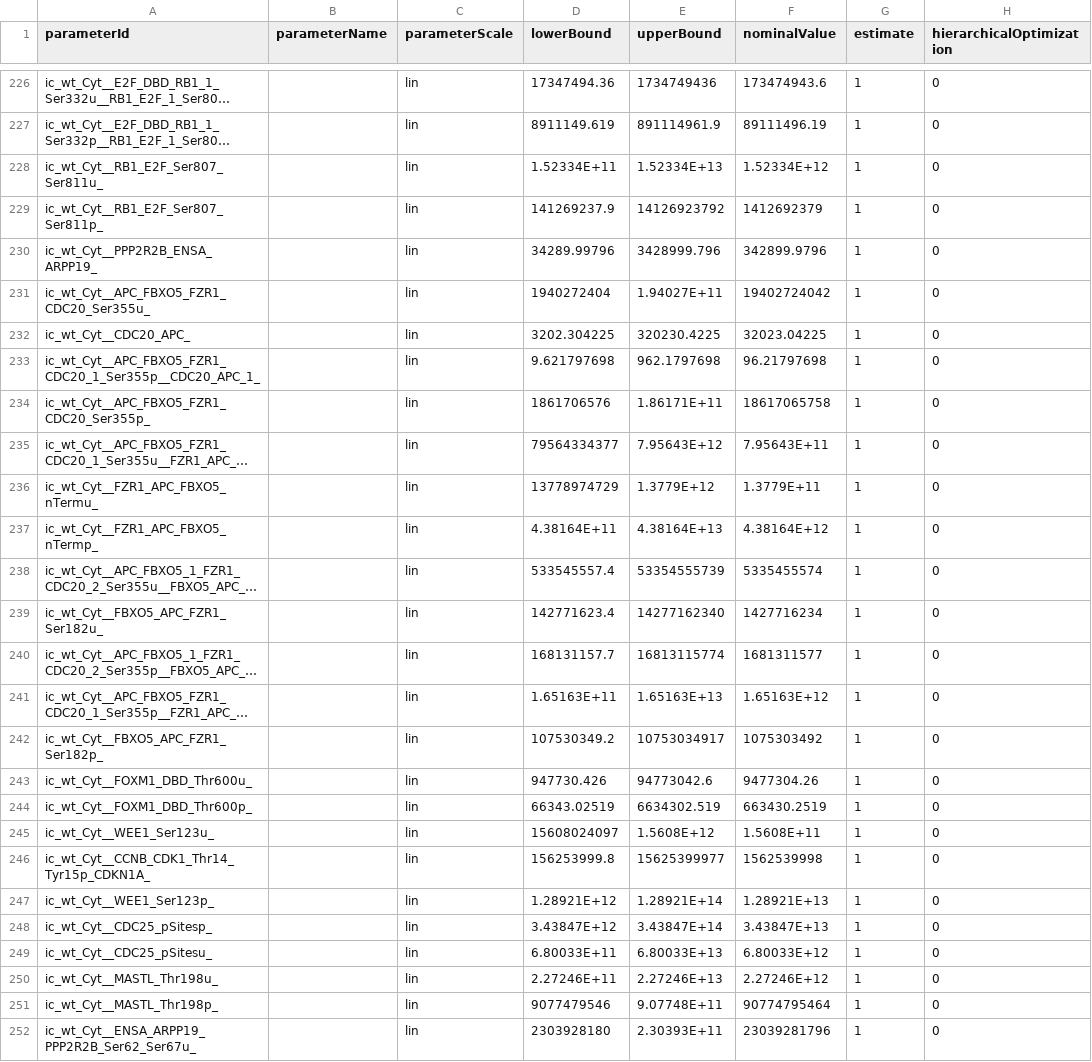
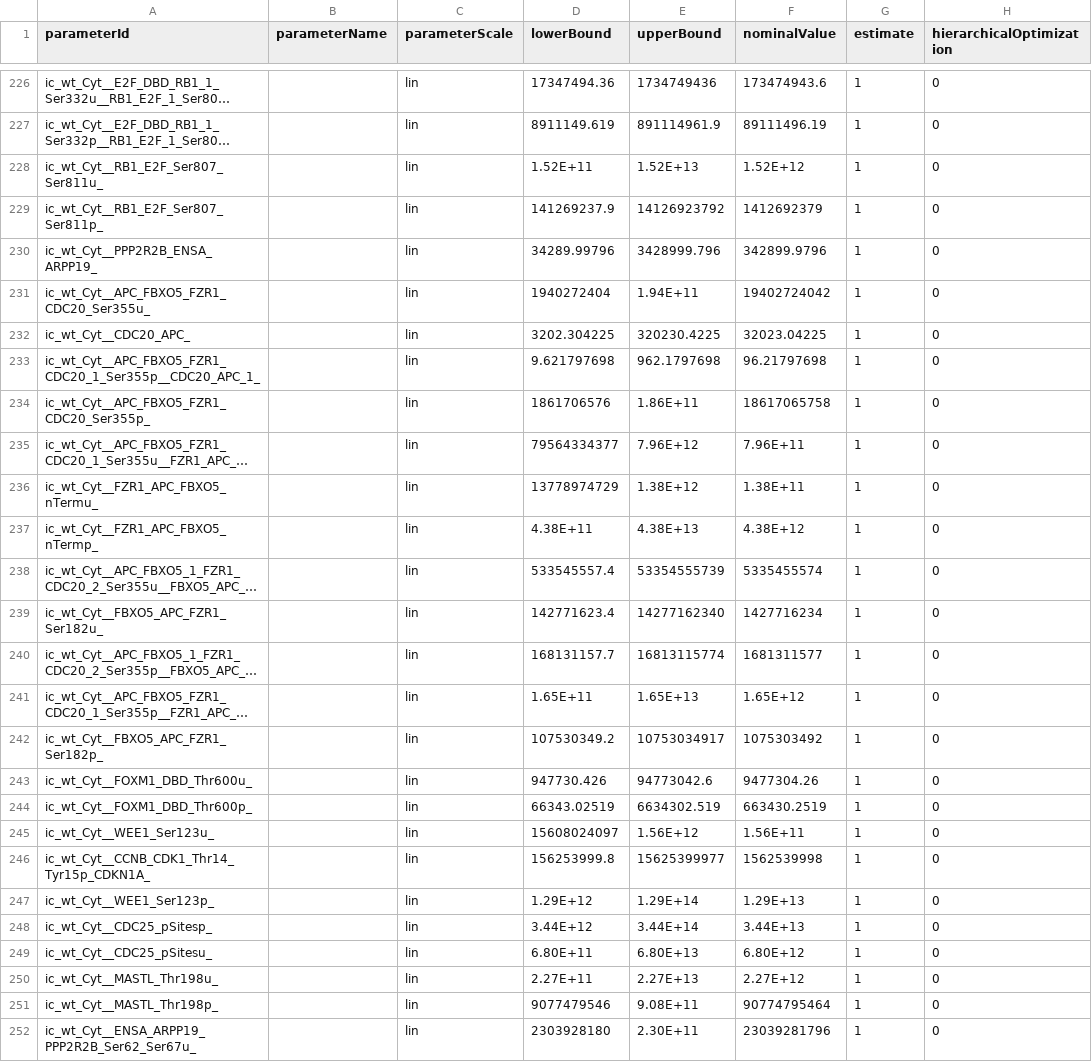
Before and after one commit to paulflang/cell_cycle_petab, a TSV file: versions/v4.0.0/parameters_v4.0.0_v11.tsv, drawn as a sheet; only a part is shown, gaps mark what is left out; long unchanged cells end in …; the diff covers the shown part only; the diff names each change by its address in the sheet, - before the commit and + after, or states it on an @@ line.

```diff
--- a/versions/v4.0.0/parameters_v4.0.0_v11.tsv
+++ b/versions/v4.0.0/parameters_v4.0.0_v11.tsv
-D228 (lowerBound): 1.52334E+11
+D228 (lowerBound): 1.52E+11
-E228 (upperBound): 1.52334E+13
+E228 (upperBound): 1.52E+13
-F228 (nominalValue): 1.52334E+12
+F228 (nominalValue): 1.52E+12
-E231 (upperBound): 1.94027E+11
+E231 (upperBound): 1.94E+11
-E234 (upperBound): 1.86171E+11
+E234 (upperBound): 1.86E+11
-E235 (upperBound): 7.95643E+12
+E235 (upperBound): 7.96E+12
-F235 (nominalValue): 7.95643E+11
+F235 (nominalValue): 7.96E+11
-E236 (upperBound): 1.3779E+12
+E236 (upperBound): 1.38E+12
-F236 (nominalValue): 1.3779E+11
+F236 (nominalValue): 1.38E+11
-D237 (lowerBound): 4.38164E+11
+D237 (lowerBound): 4.38E+11
-E237 (upperBound): 4.38164E+13
+E237 (upperBound): 4.38E+13
-F237 (nominalValue): 4.38164E+12
+F237 (nominalValue): 4.38E+12
-D241 (lowerBound): 1.65163E+11
+D241 (lowerBound): 1.65E+11
-E241 (upperBound): 1.65163E+13
+E241 (upperBound): 1.65E+13
-F241 (nominalValue): 1.65163E+12
+F241 (nominalValue): 1.65E+12
-E245 (upperBound): 1.5608E+12
+E245 (upperBound): 1.56E+12
-F245 (nominalValue): 1.5608E+11
+F245 (nominalValue): 1.56E+11
-D247 (lowerBound): 1.28921E+12
+D247 (lowerBound): 1.29E+12
-E247 (upperBound): 1.28921E+14
+E247 (upperBound): 1.29E+14
-F247 (nominalValue): 1.28921E+13
+F247 (nominalValue): 1.29E+13
-D248 (lowerBound): 3.43847E+12
+D248 (lowerBound): 3.44E+12
-E248 (upperBound): 3.43847E+14
+E248 (upperBound): 3.44E+14
-F248 (nominalValue): 3.43847E+13
+F248 (nominalValue): 3.44E+13
-D249 (lowerBound): 6.80033E+11
+D249 (lowerBound): 6.80E+11
-E249 (upperBound): 6.80033E+13
+E249 (upperBound): 6.80E+13
-F249 (nominalValue): 6.80033E+12
+F249 (nominalValue): 6.80E+12
-D250 (lowerBound): 2.27246E+11
+D250 (lowerBound): 2.27E+11
-E250 (upperBound): 2.27246E+13
+E250 (upperBound): 2.27E+13
-F250 (nominalValue): 2.27246E+12
+F250 (nominalValue): 2.27E+12
-E251 (upperBound): 9.07748E+11
+E251 (upperBound): 9.08E+11
-E252 (upperBound): 2.30393E+11
+E252 (upperBound): 2.30E+11
```
Also changed, not shown: 74 edited cells elsewhere in this file.
